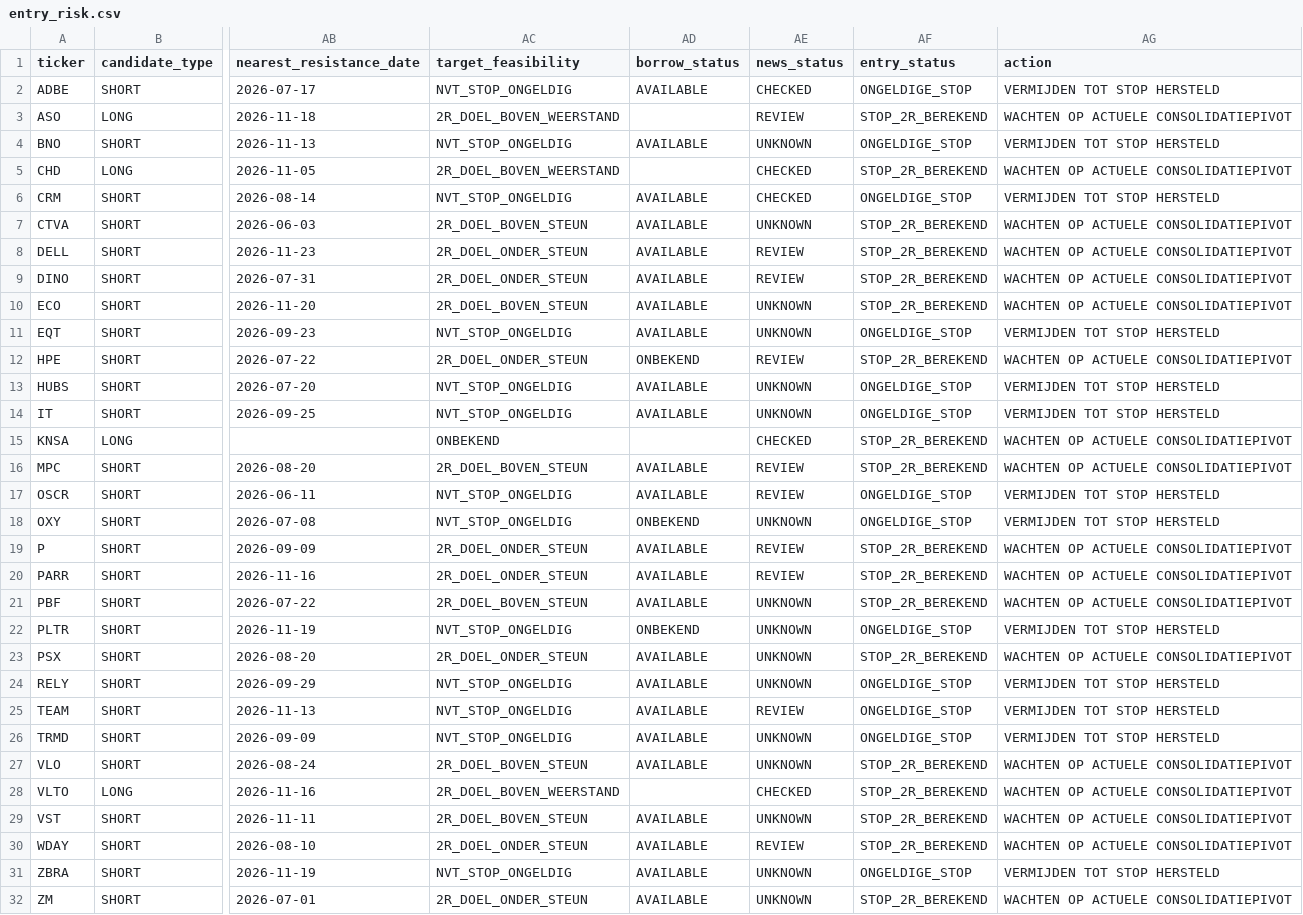
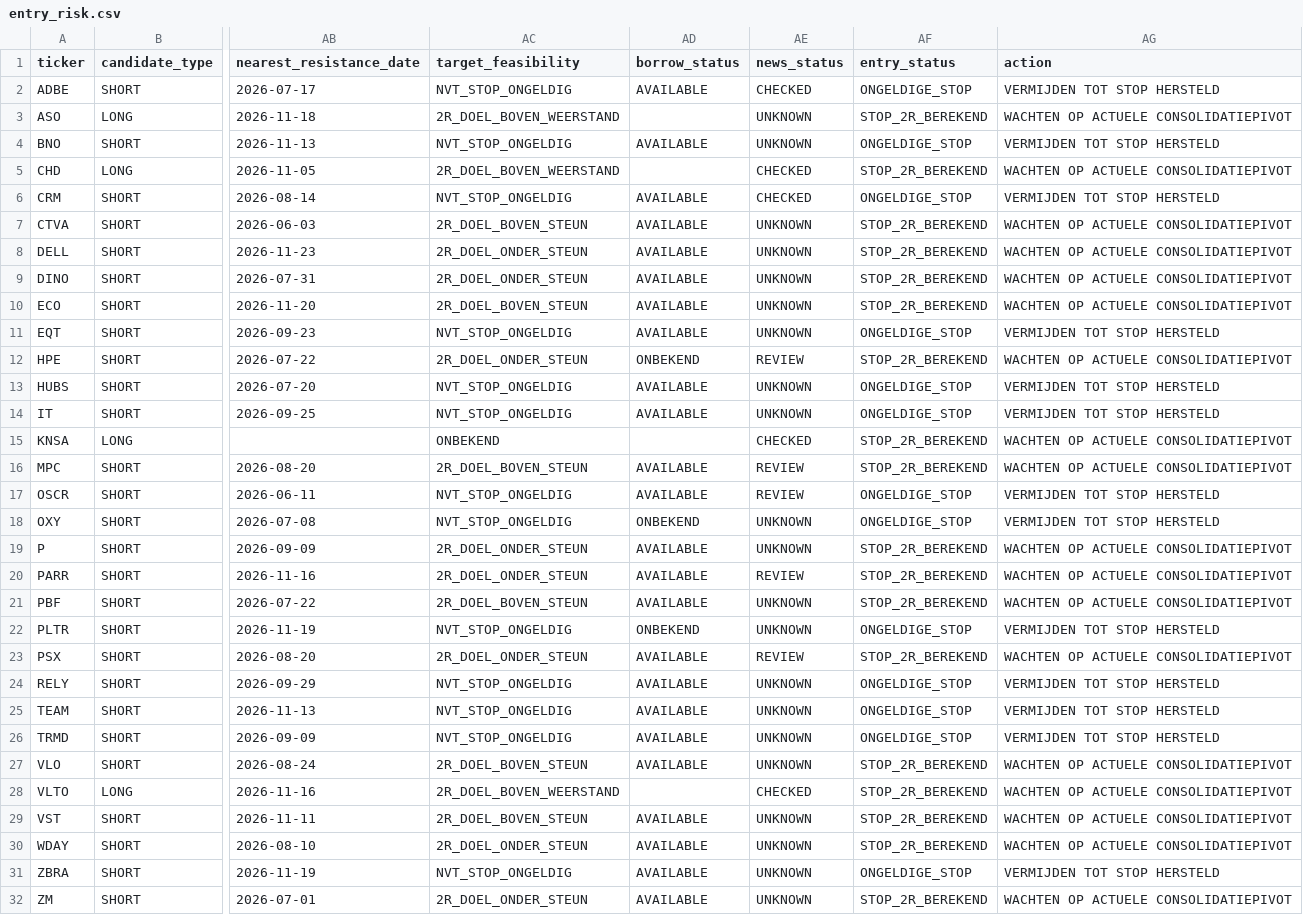
Before and after one commit to Melief/daily-stock-radar, a CSV file: data/entry_risk.csv, drawn as a sheet; only a part is shown, gaps mark what is left out; the diff names each change by its address in the sheet, - before the commit and + after, or states it on an @@ line.

```diff
--- a/data/entry_risk.csv
+++ b/data/entry_risk.csv
-AE3 (news_status): REVIEW
+AE3 (news_status): UNKNOWN
-AE8:AE9 (news_status): REVIEW
+AE8:AE9 (news_status): UNKNOWN
-AE19 (news_status): REVIEW
+AE19 (news_status): UNKNOWN
-AE23 (news_status): UNKNOWN
+AE23 (news_status): REVIEW
-AE25 (news_status): REVIEW
+AE25 (news_status): UNKNOWN
-AE30 (news_status): REVIEW
+AE30 (news_status): UNKNOWN
```
Also changed, not shown: data/dsr_source_status.csv, data/long_fundamentals.csv, 10 other files.
